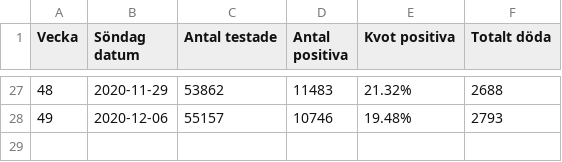
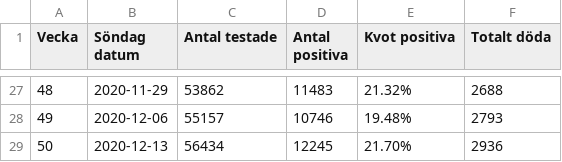
Before and after one commit to mrunesson/covid-19, a CSV file: Corona - Stockholm weekly.csv, drawn as a sheet; only a part is shown, gaps mark what is left out.

Commit message:
Added week 50

```diff
--- a/Corona - Stockholm weekly.csv
+++ b/Corona - Stockholm weekly.csv
@@ -28 +28,2 @@ Vecka,Söndag datum,Antal testade,Antal positiva,Kvot positiva,Totalt döda
 49,2020-12-06,55157,10746,19.48%,2793
+50,2020-12-13,56434,12245,21.70%,2936
```
